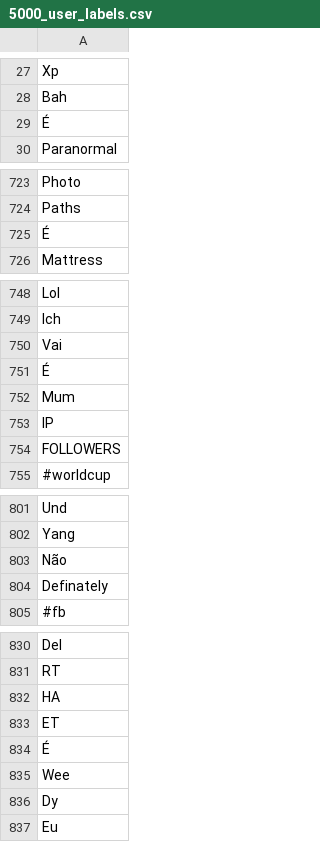
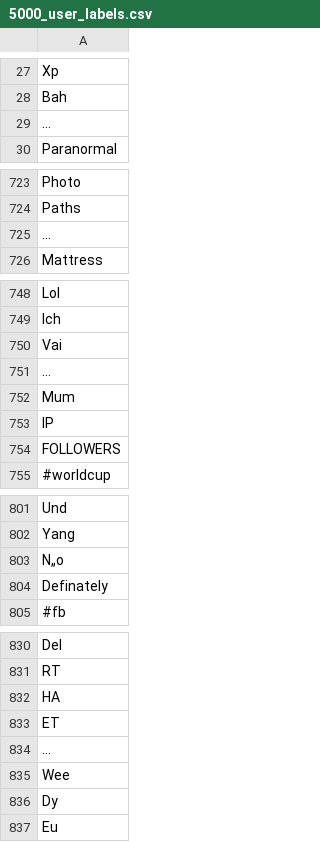
Before and after one commit to utunga/hashmapd, a CSV file: out/5000_user_labels.csv, drawn as a sheet; only a part is shown, gaps mark what is left out; the diff covers the shown part only; the diff names each change by its address in the sheet, - before the commit and + after, or states it on an @@ line.

```diff
--- a/out/5000_user_labels.csv
+++ b/out/5000_user_labels.csv
-A29: É
+A29: …
-A725: É
+A725: …
-A751: É
+A751: …
-A803: Não
+A803: N„o
-A834: É
+A834: …
```
Also changed, not shown: 38 edited cells elsewhere in this file, 2 other files.
